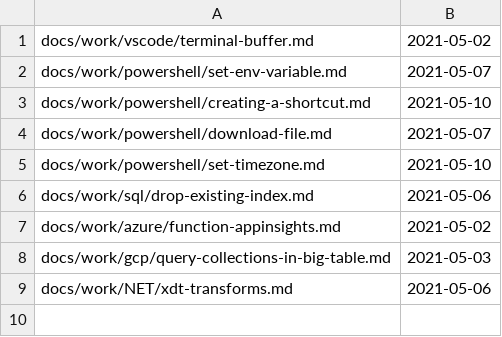
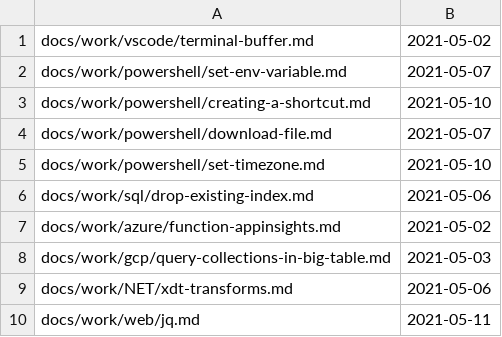
Before and after one commit to stimms/Blog, a CSV file: processedFiles.csv, drawn as a sheet; the diff names each change by its address in the sheet, - before the commit and + after, or states it on an @@ line.

```diff
--- a/processedFiles.csv
+++ b/processedFiles.csv
+row 10: docs/work/web/jq.md | 2021-05-11
```
Also changed, not shown: 1 other file.
